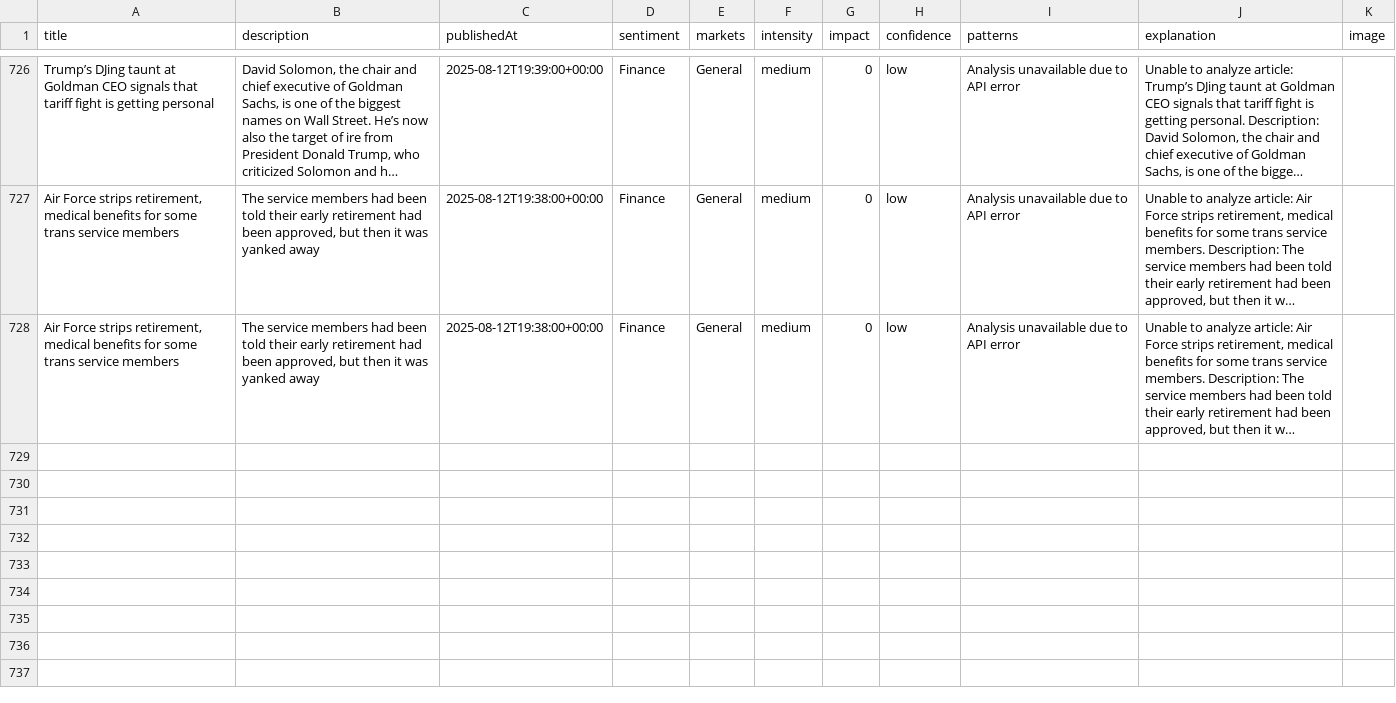
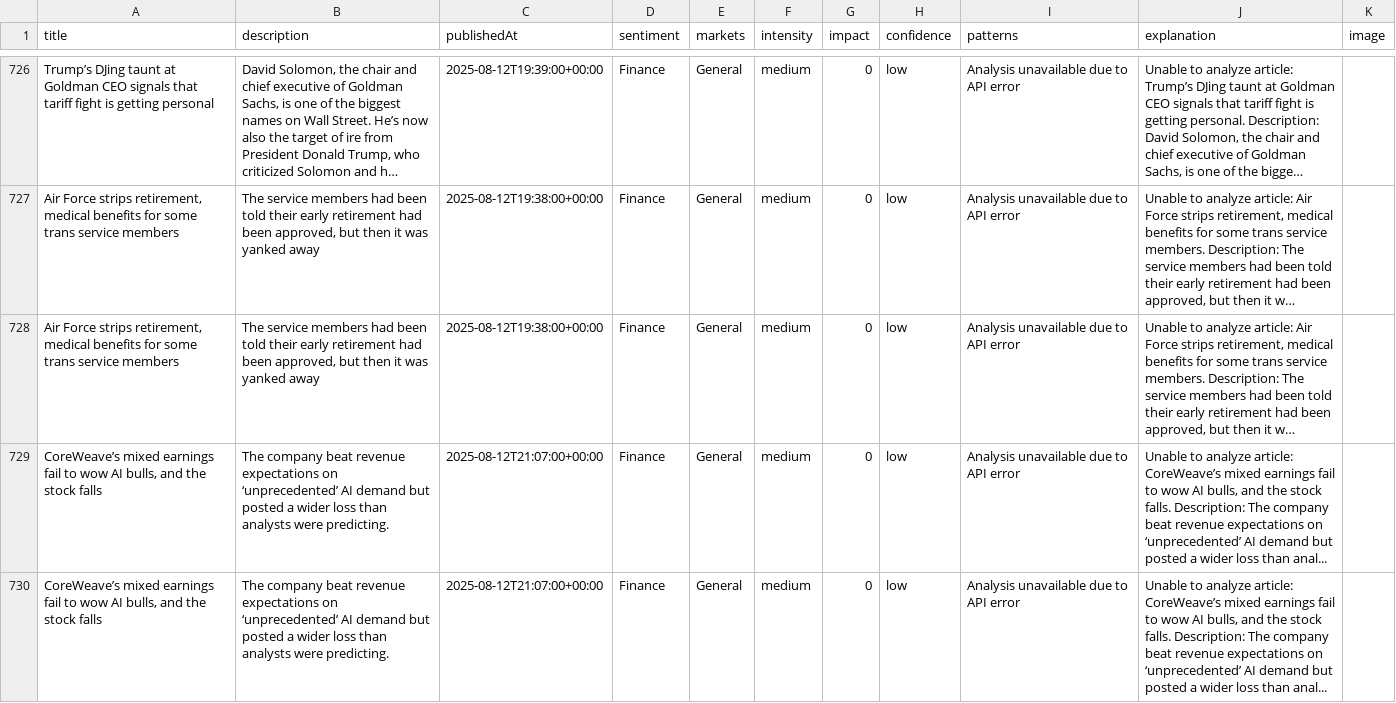
Before and after one commit to MarvinSchlein/InsightFundamental1, a CSV file: data/news_analysis_results.csv, drawn as a sheet; only a part is shown, gaps mark what is left out; long unchanged cells end in …; the diff covers the shown part only; the diff names each change by its address in the sheet, - before the commit and + after, or states it on an @@ line.

```diff
--- a/data/news_analysis_results.csv
+++ b/data/news_analysis_results.csv
+row 729: CoreWeave’s mixed earnings fail to wow AI bulls, and the stock falls | The company beat revenue expectations on ‘unprecedented’ AI demand but posted a wider loss than analysts were predicting. | 2025-08-12T21:07:00+00:00 | Finance | General | medium | 0 | low | Analysis unavailable due to API error | Unable to analyze article: CoreWeave’s mixed earnings fail to wow AI bulls, and the stock falls. Description: The company beat revenue expectations on ‘unprecedented’ AI demand but posted a wider loss than anal...
+row 730: CoreWeave’s mixed earnings fail to wow AI bulls, and the stock falls | The company beat revenue expectations on ‘unprecedented’ AI demand but posted a wider loss than analysts were predicting. | 2025-08-12T21:07:00+00:00 | Finance | General | medium | 0 | low | Analysis unavailable due to API error | Unable to analyze article: CoreWeave’s mixed earnings fail to wow AI bulls, and the stock falls. Description: The company beat revenue expectations on ‘unprecedented’ AI demand but posted a wider loss than anal...
```
Also changed, not shown: 5 added rows elsewhere in this file.
